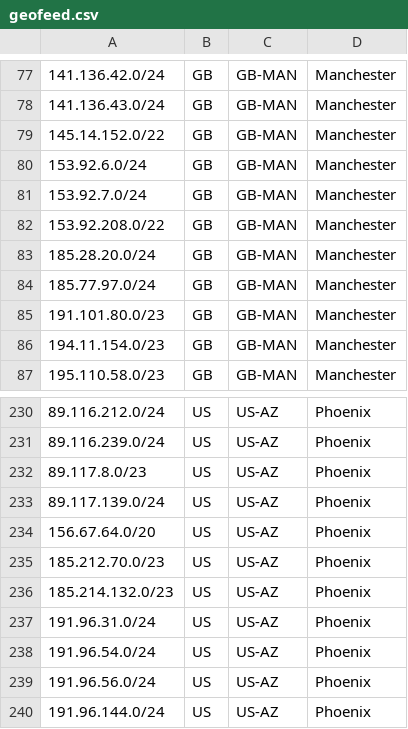
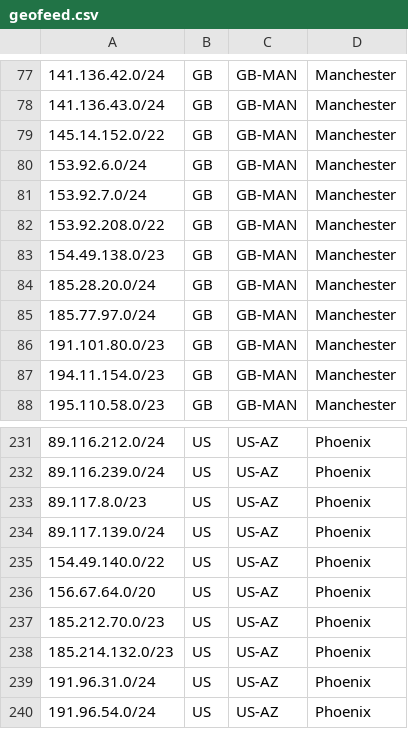
Before and after one commit to hostinger/geofeed, a CSV file: geofeed.csv, drawn as a sheet; only a part is shown, gaps mark what is left out; the shorter side is filled out with more unchanged rows.

Commit message:
Update geofeed.csv

```diff
--- a/geofeed.csv
+++ b/geofeed.csv
@@ -82,2 +82,3 @@
 153.92.208.0/22,GB,GB-MAN,Manchester
+154.49.138.0/23,GB,GB-MAN,Manchester
 185.28.20.0/24,GB,GB-MAN,Manchester
@@ -233,2 +234,3 @@
 89.117.139.0/24,US,US-AZ,Phoenix
+154.49.140.0/22,US,US-AZ,Phoenix
 156.67.64.0/20,US,US-AZ,Phoenix
```
